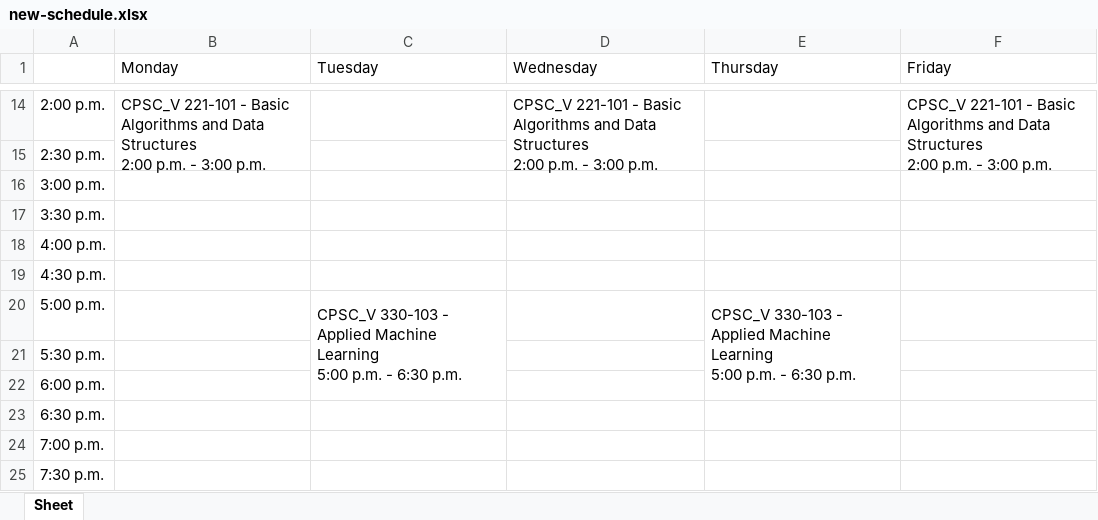
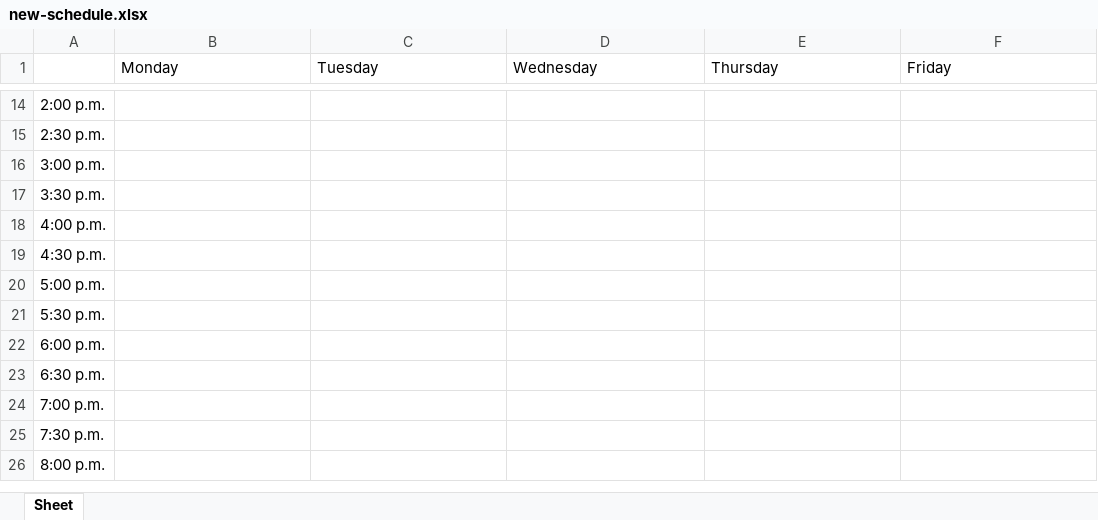
Before and after one commit to cliupatra/ubc-excel-to-calendar, an Excel workbook: new-schedule.xlsx, sheet Sheet, drawn as a sheet; only a part is shown, gaps mark what is left out; the shorter side is filled out with more unchanged rows; values as stored, in another font and other column widths than the file's, no borders; ↵ is a line break in a cell; the diff covers the shown part only; the diff names each change by its address in the sheet, - before the commit and + after, or states it on an @@ line.

```diff
--- a/new-schedule.xlsx (sheet Sheet)
+++ b/new-schedule.xlsx (sheet Sheet)
-B14 (Monday): CPSC_V 221-101 - Basic Algorithms and Data Structures ↵ 2:00 p.m. - 3:00 p.m.
+B14 (Monday): (empty)
-B14:B15 merged
-D14 (Wednesday): CPSC_V 221-101 - Basic Algorithms and Data Structures ↵ 2:00 p.m. - 3:00 p.m.
+D14 (Wednesday): (empty)
-D14:D15 merged
-F14 (Friday): CPSC_V 221-101 - Basic Algorithms and Data Structures ↵ 2:00 p.m. - 3:00 p.m.
+F14 (Friday): (empty)
-F14:F15 merged
-C20 (Tuesday): CPSC_V 330-103 - Applied Machine Learning ↵ 5:00 p.m. - 6:30 p.m.
+C20 (Tuesday): (empty)
-C20:C22 merged
-E20 (Thursday): CPSC_V 330-103 - Applied Machine Learning ↵ 5:00 p.m. - 6:30 p.m.
+E20 (Thursday): (empty)
-E20:E22 merged
```
Also changed, not shown: 15 edited cells and merged cells elsewhere in this sheet, 4 other files.
